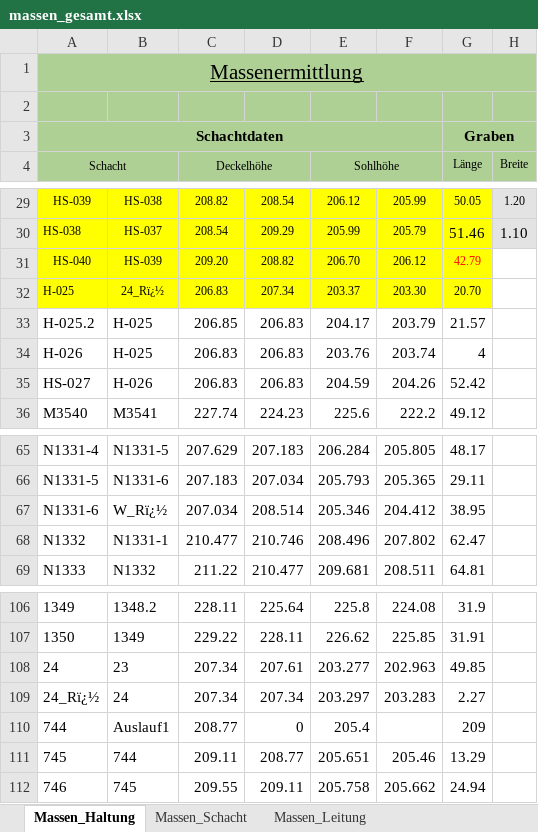
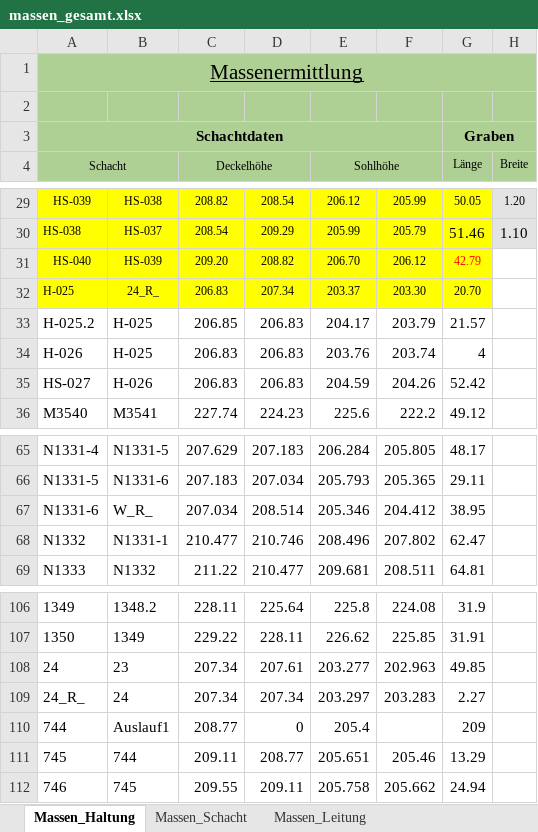
Before and after one commit to fabiologe/isybauxml, an Excel workbook: massen_gesamt.xlsx, sheet Massen_Haltung, drawn as a sheet; only a part is shown, gaps mark what is left out; values as stored, in another font and other column widths than the file's, no borders; the diff names each change by its address in the sheet, - before the commit and + after, or states it on an @@ line.

Commit message:
modified:   main.py 	modified:   massen_gesamt.xlsx 	modified:   massen_haltungen.csv 	modified:   massen_schacht.csv 	modified:   xml_parser/__init__.py 	modified:   xml_parser/xml_fixer.py

```diff
--- a/massen_gesamt.xlsx (sheet Massen_Haltung)
+++ b/massen_gesamt.xlsx (sheet Massen_Haltung)
-B32: 24_Rï¿½
+B32: 24_R_
-B67: W_Rï¿½
+B67: W_R_
-A109 (Schacht): 24_Rï¿½
+A109 (Schacht): 24_R_
```
Also changed, not shown: sheet Massen_Schacht, 5 other files.
